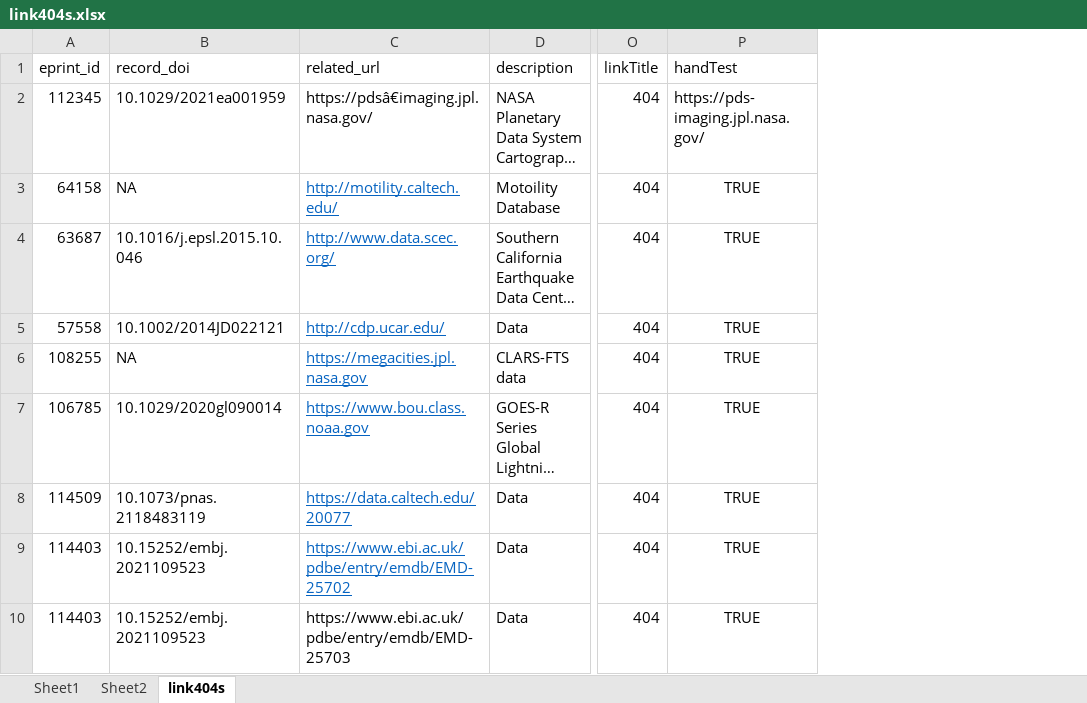
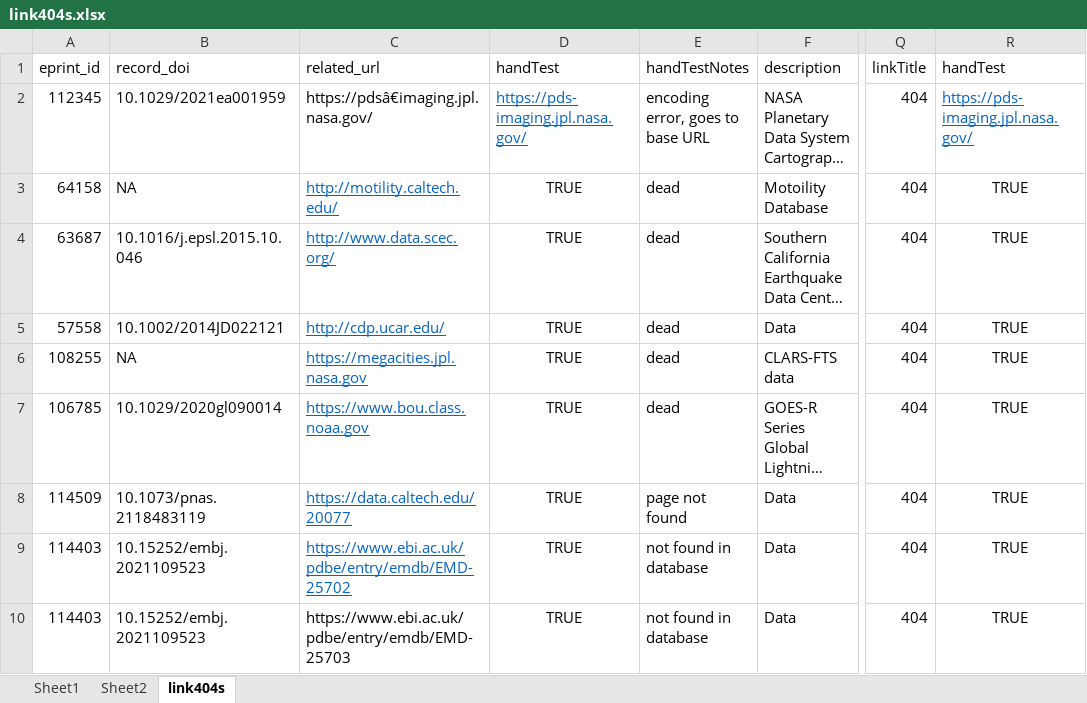
Before and after one commit to kbriney/SupplementaryData, an Excel workbook: analysis/link404s.xlsx, sheet link404s, drawn as a sheet; only a part is shown, gaps mark what is left out; long unchanged cells end in …; values as stored, in another font and other column widths than the file's, no borders; addresses are those after the commit; the diff names each change by its address in the sheet, - before the commit and + after, or states it on an @@ line.

Commit message:
New data pull from 2023-05 and reran analysis.

```diff
--- a/analysis/link404s.xlsx (sheet link404s)
+++ b/analysis/link404s.xlsx (sheet link404s)
+column D (handTest), rows 2-10: https://pds-imaging.jpl.nasa.gov/ | TRUE | TRUE | TRUE | TRUE | TRUE | TRUE | TRUE | TRUE
+column E (handTestNotes), rows 2-10: encoding error, goes to base URL | dead | dead | dead | dead | dead | page not found | not found in database | not found in database
@@ R2 underline: off → on, text colour: black → #0563C1 @@
```
Also changed, not shown: analysis/years.xlsx, 31 other files.
